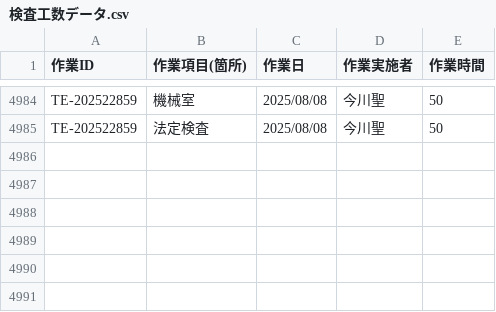
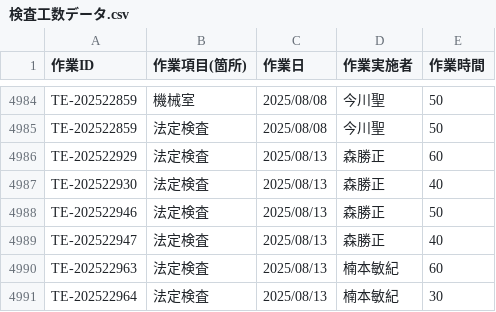
Before and after one commit to otameshi-web/kousu-app, a CSV file: data/検査工数データ.csv, drawn as a sheet; only a part is shown, gaps mark what is left out; the diff names each change by its address in the sheet, - before the commit and + after, or states it on an @@ line.

Commit message:
自動更新: 検査工数データ (2025-08-13 16:05:06)

```diff
--- a/data/検査工数データ.csv
+++ b/data/検査工数データ.csv
+row 4986: TE-202522929 | 法定検査 | 2025/08/13 | 森勝正 | 60
+row 4987: TE-202522930 | 法定検査 | 2025/08/13 | 森勝正 | 40
+row 4988: TE-202522946 | 法定検査 | 2025/08/13 | 森勝正 | 50
+row 4989: TE-202522947 | 法定検査 | 2025/08/13 | 森勝正 | 40
+row 4990: TE-202522963 | 法定検査 | 2025/08/13 | 楠本敏紀 | 60
+row 4991: TE-202522964 | 法定検査 | 2025/08/13 | 楠本敏紀 | 30
```
